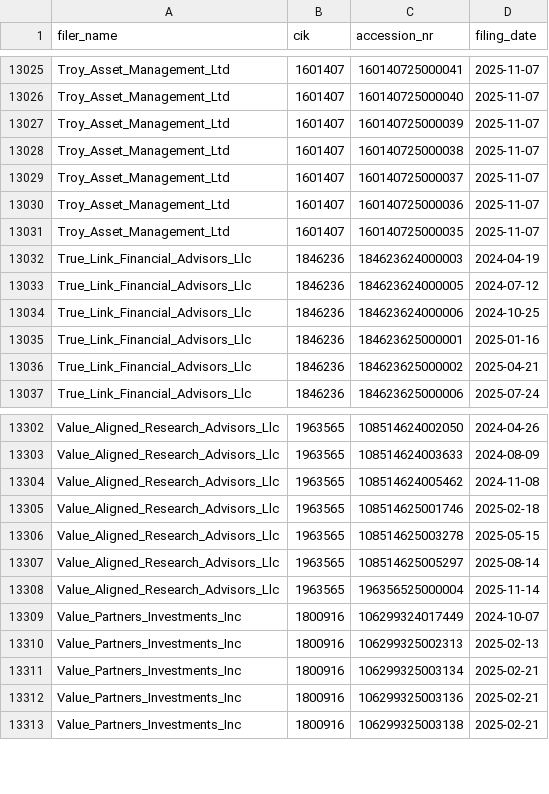
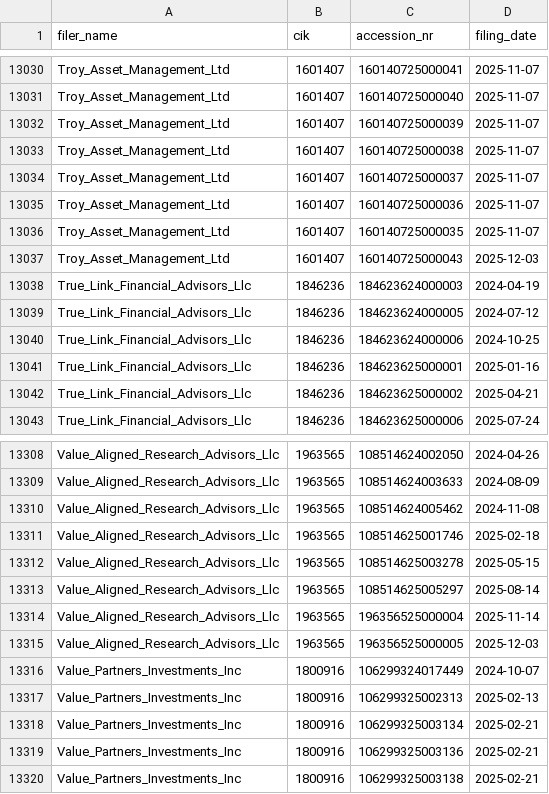
Before and after one commit to andreiCiocirlan/quarterly_holdings, a CSV file: data/sources/filer_accession_metadata.csv, drawn as a sheet; only a part is shown, gaps mark what is left out; the diff covers the shown part only.

```diff
--- a/data/sources/filer_accession_metadata.csv
+++ b/data/sources/filer_accession_metadata.csv
@@ -13031,2 +13036,3 @@ Troy_Asset_Management_Ltd,1601407,160140725000036,2025-11-07
 Troy_Asset_Management_Ltd,1601407,160140725000035,2025-11-07
+Troy_Asset_Management_Ltd,1601407,160140725000043,2025-12-03
 True_Link_Financial_Advisors_Llc,1846236,184623624000003,2024-04-19
@@ -13308,2 +13314,3 @@ Value_Aligned_Research_Advisors_Llc,1963565,108514625005297,2025-08-14
 Value_Aligned_Research_Advisors_Llc,1963565,196356525000004,2025-11-14
+Value_Aligned_Research_Advisors_Llc,1963565,196356525000005,2025-12-03
 Value_Partners_Investments_Inc,1800916,106299324017449,2024-10-07
```
Also changed, not shown: 5 added rows elsewhere in this file, data/sources/stock_shs_q_end_prices.csv.
